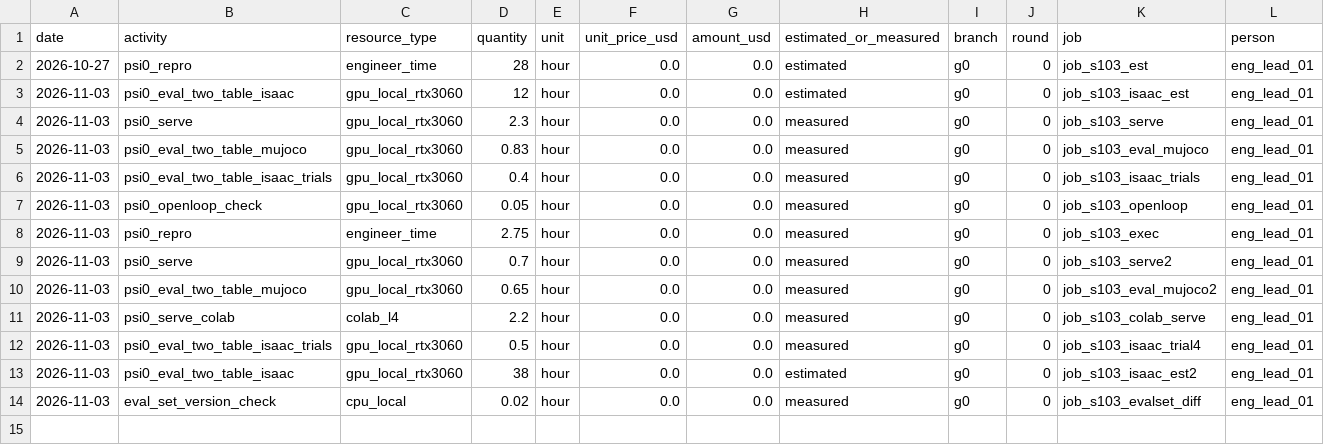
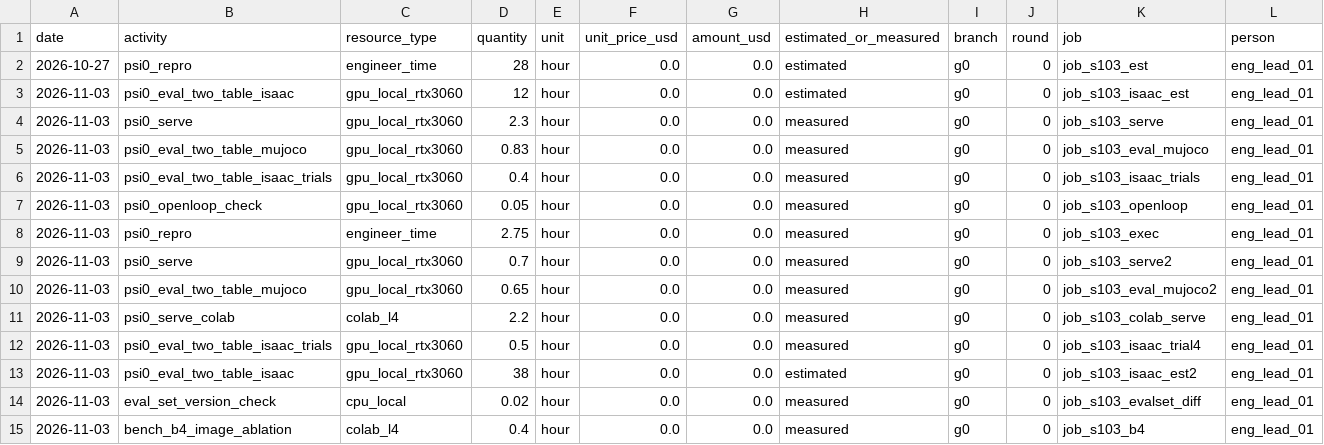
Before and after one commit to hiwe0305/denso-challenge, a CSV file: docs/g0/ledger/S1-03.csv, drawn as a sheet; only a part is shown; rows hold the shown columns only; the diff names each change by its address in the sheet, - before the commit and + after, or states it on an @@ line.

```diff
--- a/docs/g0/ledger/S1-03.csv
+++ b/docs/g0/ledger/S1-03.csv
+row 15: 2026-11-03 | bench_b4_image_ablation | colab_l4 | 0.4 | hour | 0.0 | 0.0 | measured | g0 | 0 | job_s103_b4 | eng_lead_01
```
Also changed, not shown: 2 other files.
